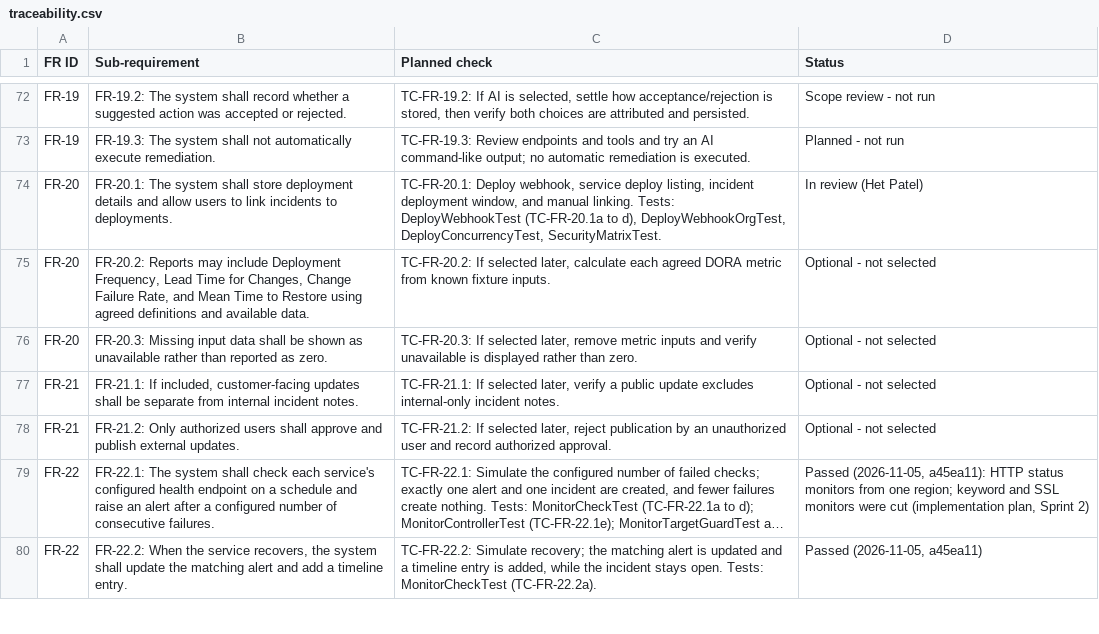
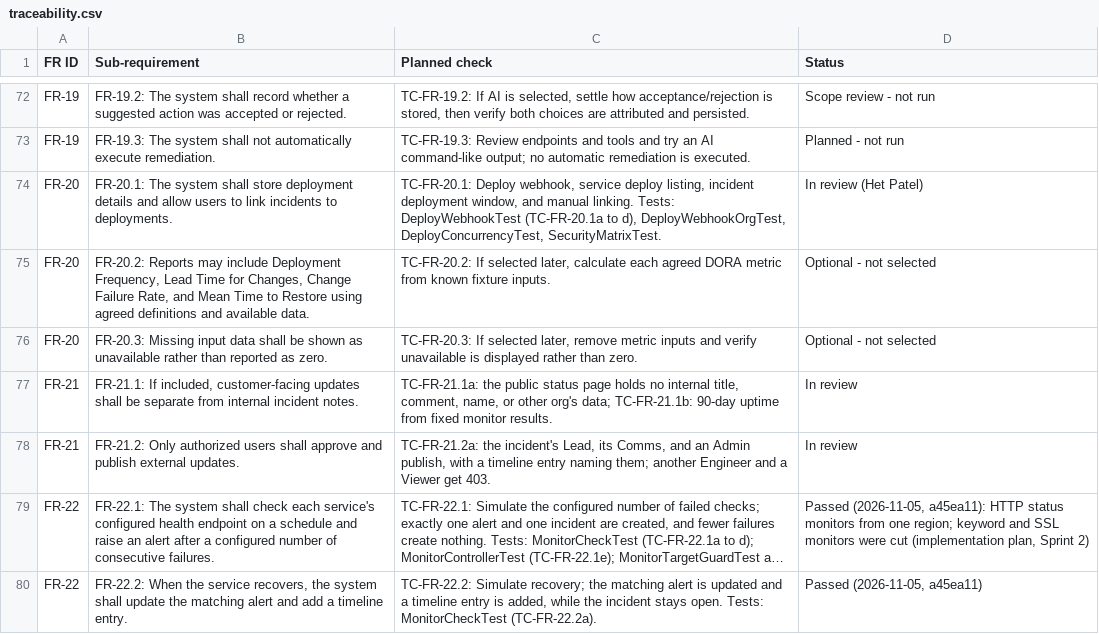
Before and after one commit to Shane07p/DevOps-Incident-Management-System, a CSV file: docs/4-testing/traceability.csv, drawn as a sheet; only a part is shown, gaps mark what is left out; long unchanged cells end in …; the diff names each change by its address in the sheet, - before the commit and + after, or states it on an @@ line.

Commit message:
docs: FR-21 test cases, traceability, and the D45 note for #160

```diff
--- a/docs/4-testing/traceability.csv
+++ b/docs/4-testing/traceability.csv
-C77 (Planned check): TC-FR-21.1: If selected later, verify a public update excludes internal-only incident notes.
+C77 (Planned check): TC-FR-21.1a: the public status page holds no internal title, comment, name, or other org's data; TC-FR-21.1b: 90-day uptime from fixed monitor results.
-D77:D78 (Status): Optional - not selected
+D77:D78 (Status): In review
-C78 (Planned check): TC-FR-21.2: If selected later, reject publication by an unauthorized user and record authorized approval.
+C78 (Planned check): TC-FR-21.2a: the incident's Lead, its Comms, and an Admin publish, with a timeline entry naming them; another Engineer and a Viewer get 403.
```
Also changed, not shown: 2 other files.
